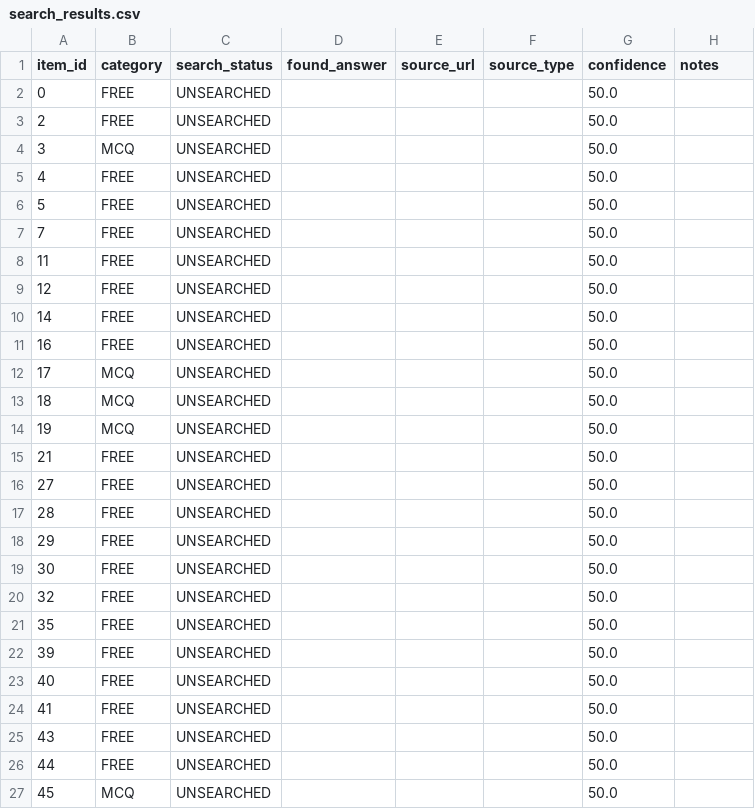
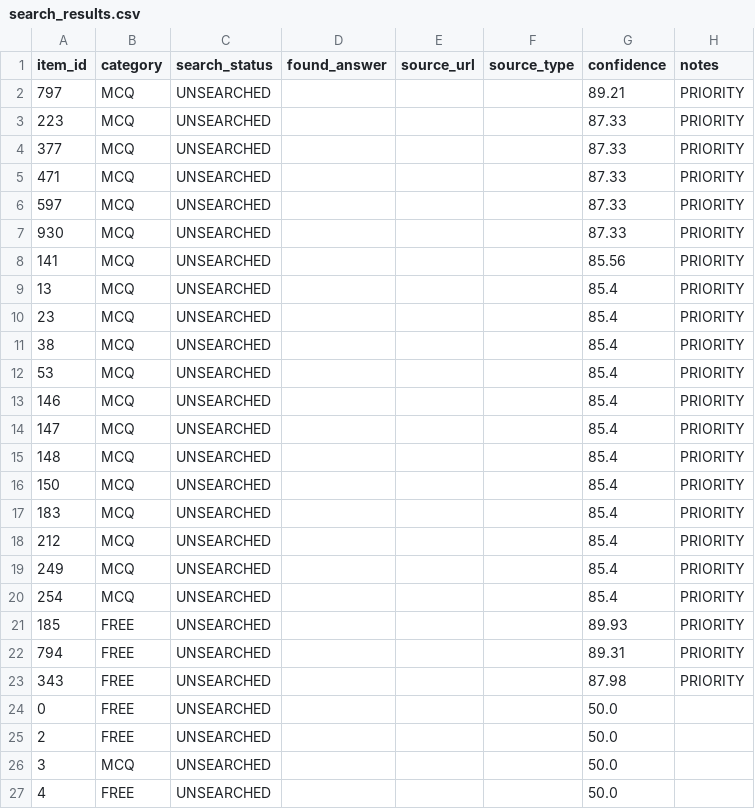
Before and after one commit to raindonovan/151B_SP26_Competition, a CSV file: data/search/web_search_300/search_results.csv, drawn as a sheet; only a part is shown; the shorter side is filled out with more unchanged rows; the diff covers the shown part only; the diff names each change by its address in the sheet, - before the commit and + after, or states it on an @@ line.

Commit message:
batch 3: prepend 22 priority items from batch 2 (harder MCQ/competition math)

```diff
--- a/data/search/web_search_300/search_results.csv
+++ b/data/search/web_search_300/search_results.csv
+row 2: 797 | MCQ | UNSEARCHED |  |  |  | 89.21 | PRIORITY
+row 3: 223 | MCQ | UNSEARCHED |  |  |  | 87.33 | PRIORITY
+row 4: 377 | MCQ | UNSEARCHED |  |  |  | 87.33 | PRIORITY
+row 5: 471 | MCQ | UNSEARCHED |  |  |  | 87.33 | PRIORITY
+row 6: 597 | MCQ | UNSEARCHED |  |  |  | 87.33 | PRIORITY
+row 7: 930 | MCQ | UNSEARCHED |  |  |  | 87.33 | PRIORITY
+row 8: 141 | MCQ | UNSEARCHED |  |  |  | 85.56 | PRIORITY
+row 9: 13 | MCQ | UNSEARCHED |  |  |  | 85.4 | PRIORITY
+row 10: 23 | MCQ | UNSEARCHED |  |  |  | 85.4 | PRIORITY
+row 11: 38 | MCQ | UNSEARCHED |  |  |  | 85.4 | PRIORITY
+row 12: 53 | MCQ | UNSEARCHED |  |  |  | 85.4 | PRIORITY
+row 13: 146 | MCQ | UNSEARCHED |  |  |  | 85.4 | PRIORITY
+row 14: 147 | MCQ | UNSEARCHED |  |  |  | 85.4 | PRIORITY
+row 15: 148 | MCQ | UNSEARCHED |  |  |  | 85.4 | PRIORITY
+row 16: 150 | MCQ | UNSEARCHED |  |  |  | 85.4 | PRIORITY
+row 17: 183 | MCQ | UNSEARCHED |  |  |  | 85.4 | PRIORITY
+row 18: 212 | MCQ | UNSEARCHED |  |  |  | 85.4 | PRIORITY
+row 19: 249 | MCQ | UNSEARCHED |  |  |  | 85.4 | PRIORITY
+row 20: 254 | MCQ | UNSEARCHED |  |  |  | 85.4 | PRIORITY
+row 21: 185 | FREE | UNSEARCHED |  |  |  | 89.93 | PRIORITY
+row 22: 794 | FREE | UNSEARCHED |  |  |  | 89.31 | PRIORITY
+row 23: 343 | FREE | UNSEARCHED |  |  |  | 87.98 | PRIORITY
```
Also changed, not shown: 22 removed rows elsewhere in this file, data/search/web_search_300/candidates_100.csv.
